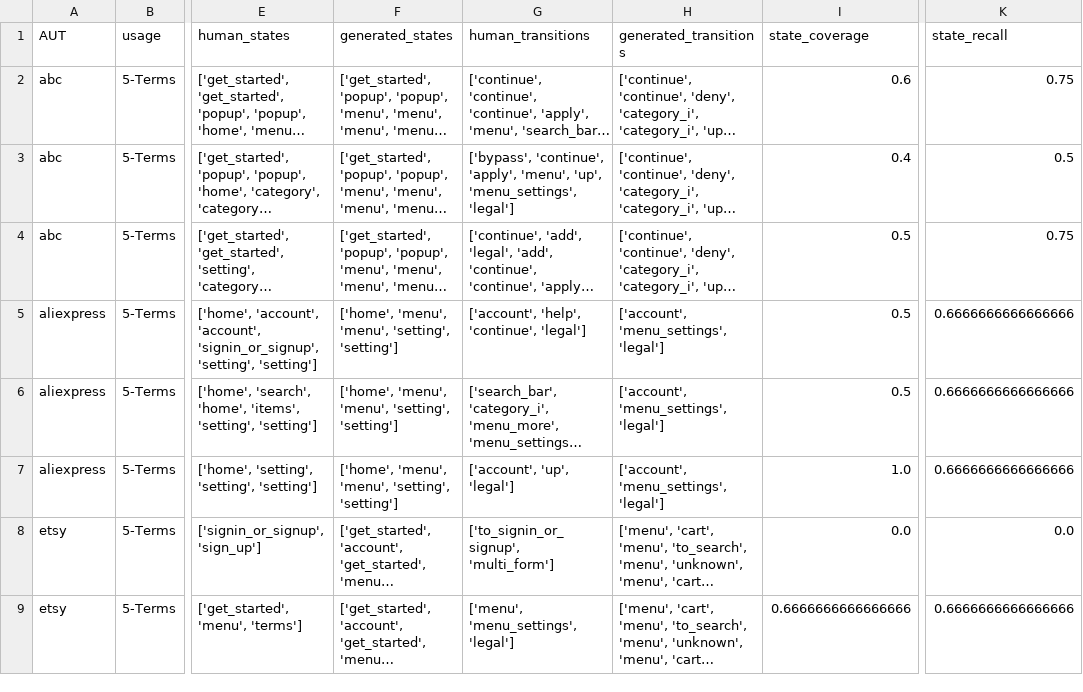
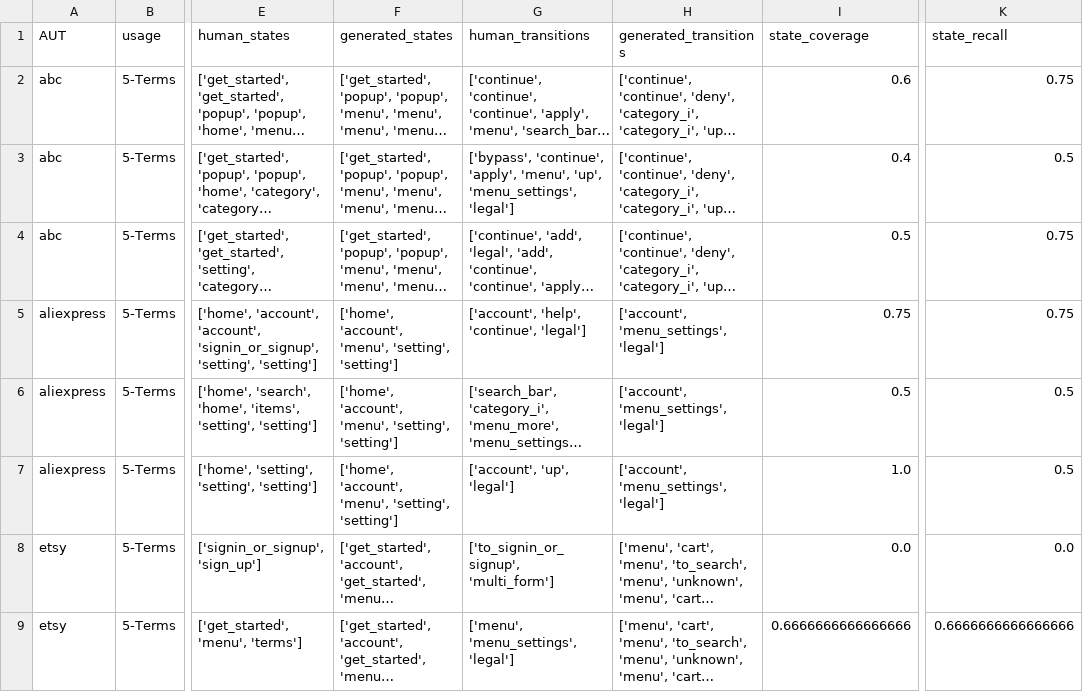
Before and after one commit to felicitia/UsageTesting-Repo, a CSV file: code/evaluation/raw_results_phase2/5-Terms.csv, drawn as a sheet; only a part is shown, gaps mark what is left out; long unchanged cells end in …; the diff names each change by its address in the sheet, - before the commit and + after, or states it on an @@ line.

```diff
--- a/code/evaluation/raw_results_phase2/5-Terms.csv
+++ b/code/evaluation/raw_results_phase2/5-Terms.csv
-F5:F7 (generated_states): ['home', 'menu', 'menu', 'setting',…
+F5:F7 (generated_states): ['home', 'account', 'menu', 'setting',…
-I5 (state_coverage): 0.5
+I5 (state_coverage): 0.75
-K5 (state_recall): 0.6666666666666666
+K5 (state_recall): 0.75
-K6:K7 (state_recall): 0.6666666666666666
+K6:K7 (state_recall): 0.5
```
Also changed, not shown: code/evaluation/raw_results_phase2/1-SignIn.csv, code/evaluation/raw_results_phase2/12-AddCart.csv, 14 other files.
